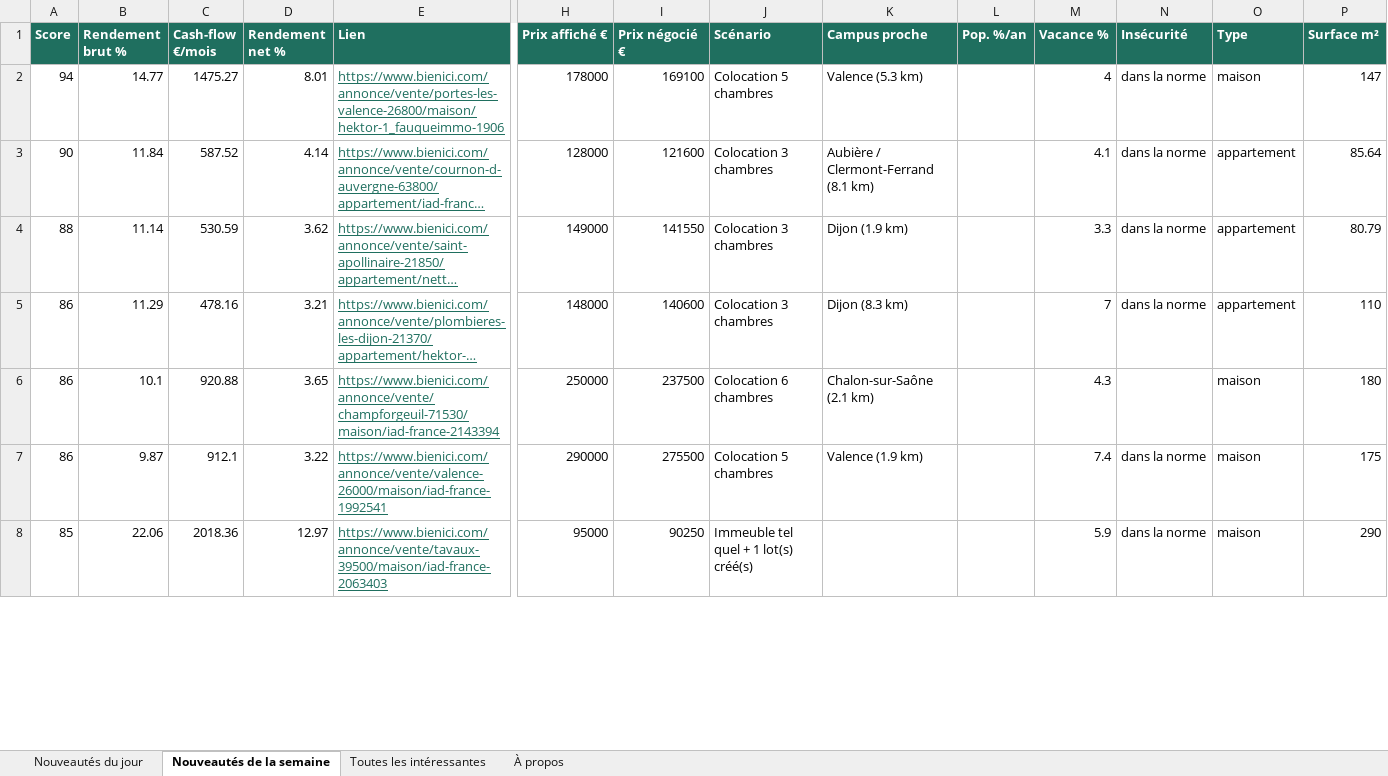
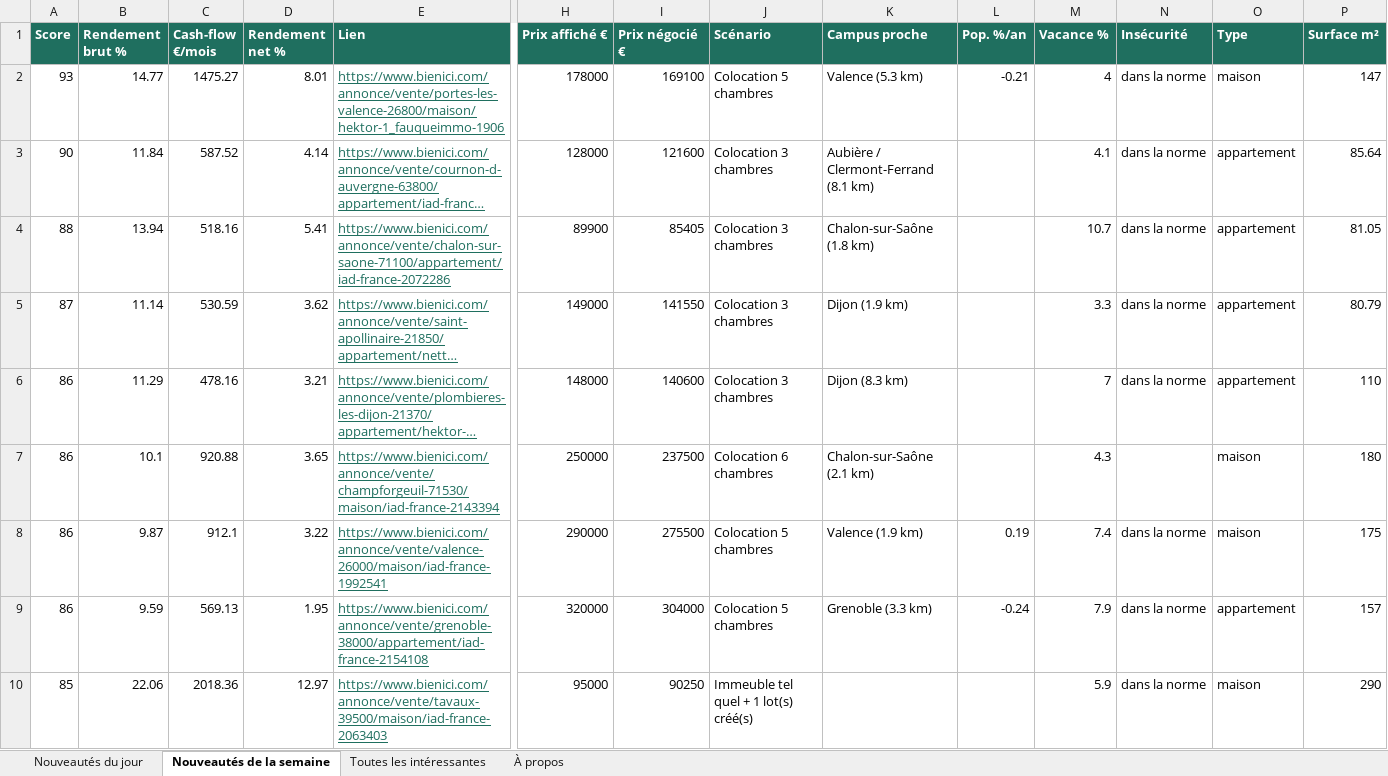
Before and after one commit to Hendrix74/immo-radar-data, an Excel workbook: radar.xlsx, sheet Nouveautés de la semaine, drawn as a sheet; only a part is shown, gaps mark what is left out; long unchanged cells end in …; values as stored, in another font and other column widths than the file's, no borders; addresses are those after the commit; rows hold the shown columns only; the diff covers the shown part only; the diff names each change by its address in the sheet, - before the commit and + after, or states it on an @@ line.

```diff
--- a/radar.xlsx (sheet Nouveautés de la semaine)
+++ b/radar.xlsx (sheet Nouveautés de la semaine)
-A2 (Score): 94
+A2 (Score): 93
-L2 (Pop. %/an): (empty)
+L2 (Pop. %/an): -0.21
+row 4: 88 | 13.94 | 518.16 | 5.41 | https://www.bienici.com/annonce/vente/chalon-sur-saone-71100/appartement/iad-france-2072286 | 89900 | 85405 | Colocation 3 chambres | Chalon-sur-Saône (1.8 km) |  | 10.7 | dans la norme | appartement | 81.05
-A5 (Score): 88
+A5 (Score): 87
-L8 (Pop. %/an): (empty)
+L8 (Pop. %/an): 0.19
+row 9: 86 | 9.59 | 569.13 | 1.95 | https://www.bienici.com/annonce/vente/grenoble-38000/appartement/iad-france-2154108 | 320000 | 304000 | Colocation 5 chambres | Grenoble (3.3 km) | -0.24 | 7.9 | dans la norme | appartement | 157
```
Also changed, not shown: 20 added rows, 20 removed rows and 10 edited cells elsewhere in this sheet, sheet Toutes les intéressantes, sheet Nouveautés du jour, sheet À propos, 6 other files.
